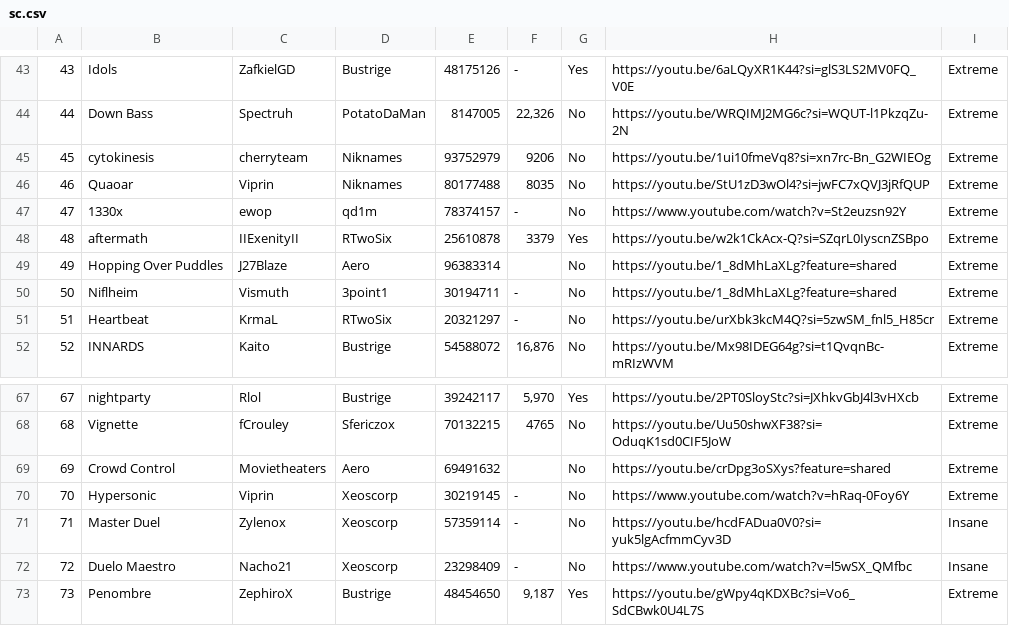
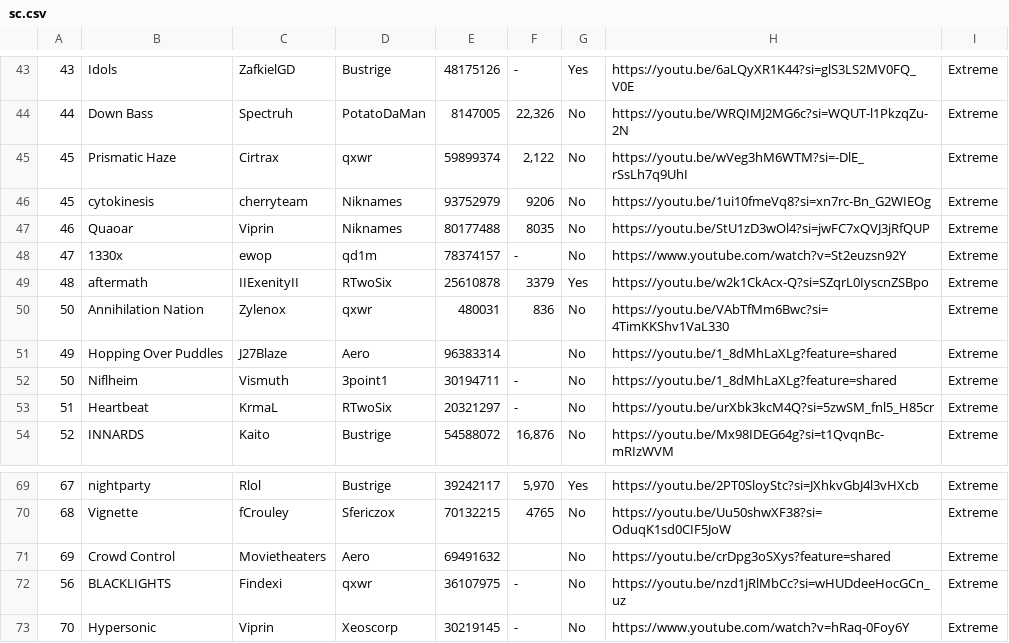
Before and after one commit to CyanGuy111/obgdemonlist, a CSV file: data/sc.csv, drawn as a sheet; only a part is shown, gaps mark what is left out; the shorter side is filled out with more unchanged rows; the diff names each change by its address in the sheet, - before the commit and + after, or states it on an @@ line.

```diff
--- a/data/sc.csv
+++ b/data/sc.csv
+row 45: 45 | Prismatic Haze | Cirtrax | qxwr | 59899374 | 2,122 | No | https://youtu.be/wVeg3hM6WTM?si=-DlE_rSsLh7q9UhI | Extreme
+row 50: 50 | Annihilation Nation | Zylenox | qxwr | 480031 | 836 | No | https://youtu.be/VAbTfMm6Bwc?si=4TimKKShv1VaL330 | Extreme
+row 72: 56 | BLACKLIGHTS | Findexi | qxwr | 36107975 | - | No | https://youtu.be/nzd1jRlMbCc?si=wHUDdeeHocGCn_uz | Extreme
```
Also changed, not shown: data/classic.csv, 52 other files.
